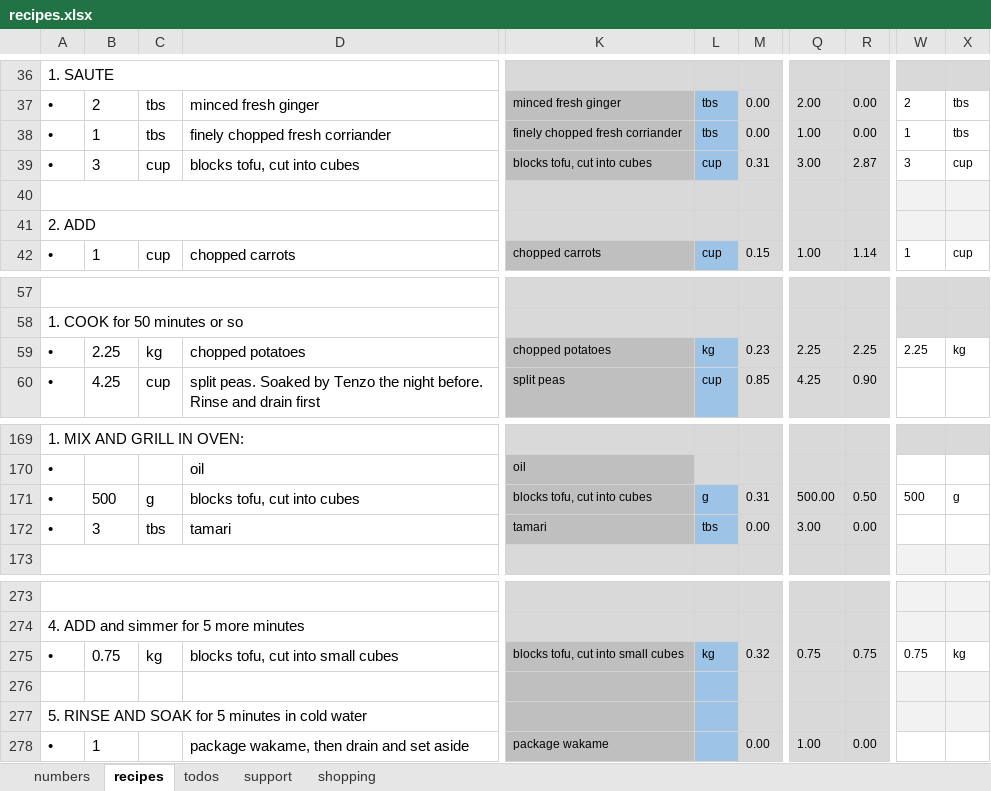
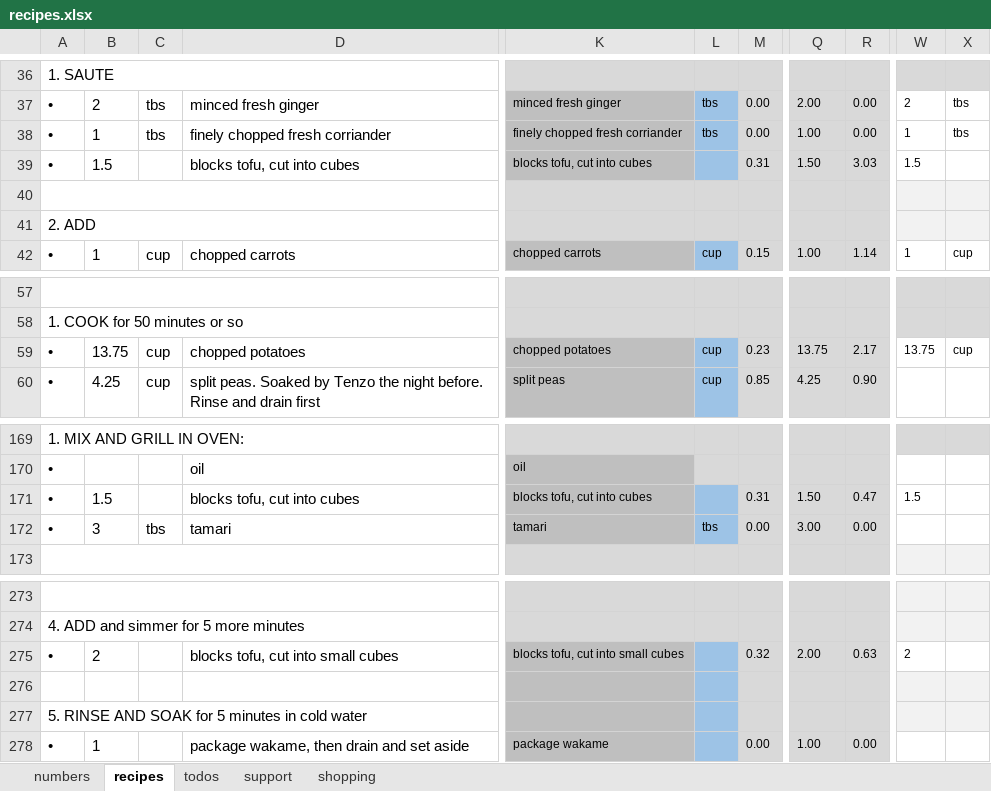
Before and after one commit to leonardguy/dunedin-zen, an Excel workbook: recipes.xlsx, sheet recipes, drawn as a sheet; only a part is shown, gaps mark what is left out; values as stored, in another font and other column widths than the file's, no borders; conditional formats not drawn; the diff names each change by its address in the sheet, - before the commit and + after, or states it on an @@ line.

Commit message:
improved daily amt formula

```diff
--- a/recipes.xlsx (sheet recipes)
+++ b/recipes.xlsx (sheet recipes)
-B39: 3
+B39: 1.5
-C39: cup
+C39: (empty)
-L39: cup
+L39: (empty)
-Q39: 3.00
+Q39: 1.50
-R39: 2.87
+R39: 3.03
-W39: 3
+W39: 1.5
-X39: cup
+X39: (empty)
-B59: 2.25
+B59: 13.75
-C59: kg
+C59: cup
-L59: kg
+L59: cup
-Q59: 2.25
+Q59: 13.75
-R59: 2.25
+R59: 2.17
-W59: 2.25
+W59: 13.75
-X59: kg
+X59: cup
-B171: 500
+B171: 1.5
-C171: g
+C171: (empty)
-L171: g
+L171: (empty)
-Q171: 500.00
+Q171: 1.50
-R171: 0.50
+R171: 0.47
-W171: 500
+W171: 1.5
-X171: g
+X171: (empty)
-B275: 0.75
+B275: 2
-C275: kg
+C275: (empty)
-L275: kg
+L275: (empty)
-Q275: 0.75
+Q275: 2.00
-R275: 0.75
+R275: 0.63
-W275: 0.75
+W275: 2
-X275: kg
+X275: (empty)
```
Also changed, not shown: sheet shopping, sheet support, formulas that keep their value.
